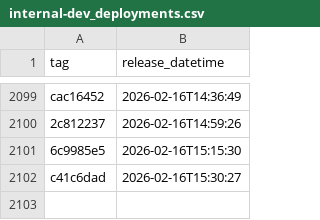
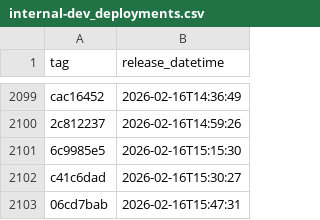
Before and after one commit to NHSDigital/eps-prescription-status-update-api, a CSV file: _data/internal-dev_deployments.csv, drawn as a sheet; only a part is shown, gaps mark what is left out.

```diff
--- a/_data/internal-dev_deployments.csv
+++ b/_data/internal-dev_deployments.csv
@@ -2102 +2102,2 @@ cac16452,2026-02-16T14:36:49
 c41c6dad,2026-02-16T15:30:27
+06cd7bab,2026-02-16T15:47:31
```
Also changed, not shown: 1 other file.
